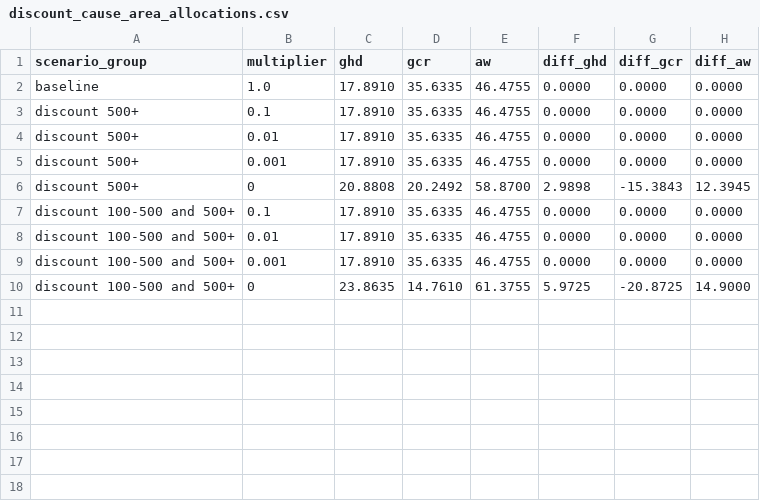
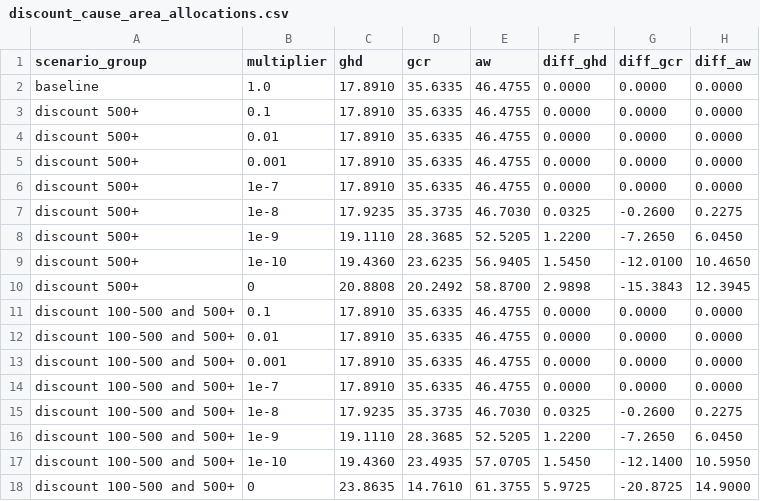
Before and after one commit to laurakduffy/quiz-data-combined, a CSV file: sensitivity-analysis/time-discounts/outputs/cause/discount_cause_area_allocations.csv, drawn as a sheet; the diff names each change by its address in the sheet, - before the commit and + after, or states it on an @@ line.

```diff
--- a/sensitivity-analysis/time-discounts/outputs/cause/discount_cause_area_allocations.csv
+++ b/sensitivity-analysis/time-discounts/outputs/cause/discount_cause_area_allocations.csv
+row 6: discount 500+ | 1e-7 | 17.8910 | 35.6335 | 46.4755 | 0.0000 | 0.0000 | 0.0000
+row 7: discount 500+ | 1e-8 | 17.9235 | 35.3735 | 46.7030 | 0.0325 | -0.2600 | 0.2275
+row 8: discount 500+ | 1e-9 | 19.1110 | 28.3685 | 52.5205 | 1.2200 | -7.2650 | 6.0450
+row 9: discount 500+ | 1e-10 | 19.4360 | 23.6235 | 56.9405 | 1.5450 | -12.0100 | 10.4650
+row 14: discount 100-500 and 500+ | 1e-7 | 17.8910 | 35.6335 | 46.4755 | 0.0000 | 0.0000 | 0.0000
+row 15: discount 100-500 and 500+ | 1e-8 | 17.9235 | 35.3735 | 46.7030 | 0.0325 | -0.2600 | 0.2275
+row 16: discount 100-500 and 500+ | 1e-9 | 19.1110 | 28.3685 | 52.5205 | 1.2200 | -7.2650 | 6.0450
+row 17: discount 100-500 and 500+ | 1e-10 | 19.4360 | 23.4935 | 57.0705 | 1.5450 | -12.1400 | 10.5950
```
Also changed, not shown: sensitivity-analysis/time-discounts/outputs/cause/discount_cause_area_si.csv, sensitivity-analysis/time-discounts/outputs/fund/discount_fund_si.csv, 7 other files.
